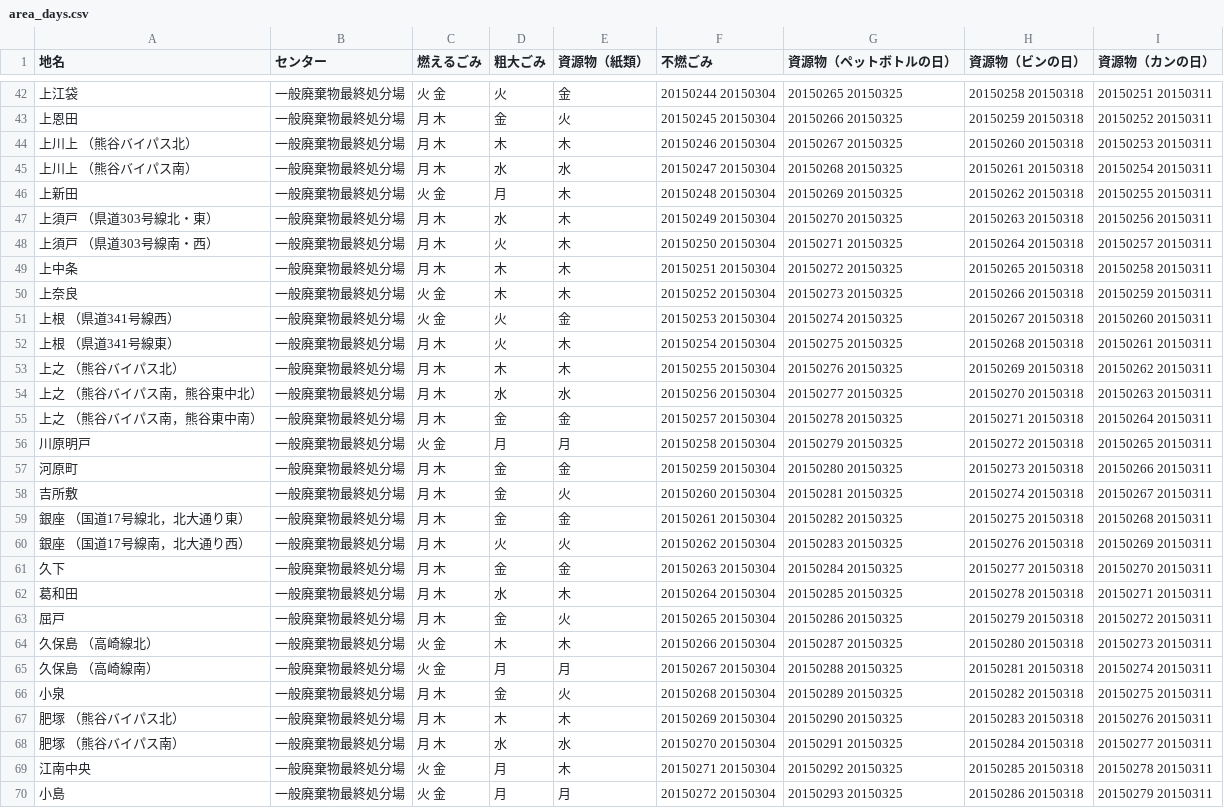
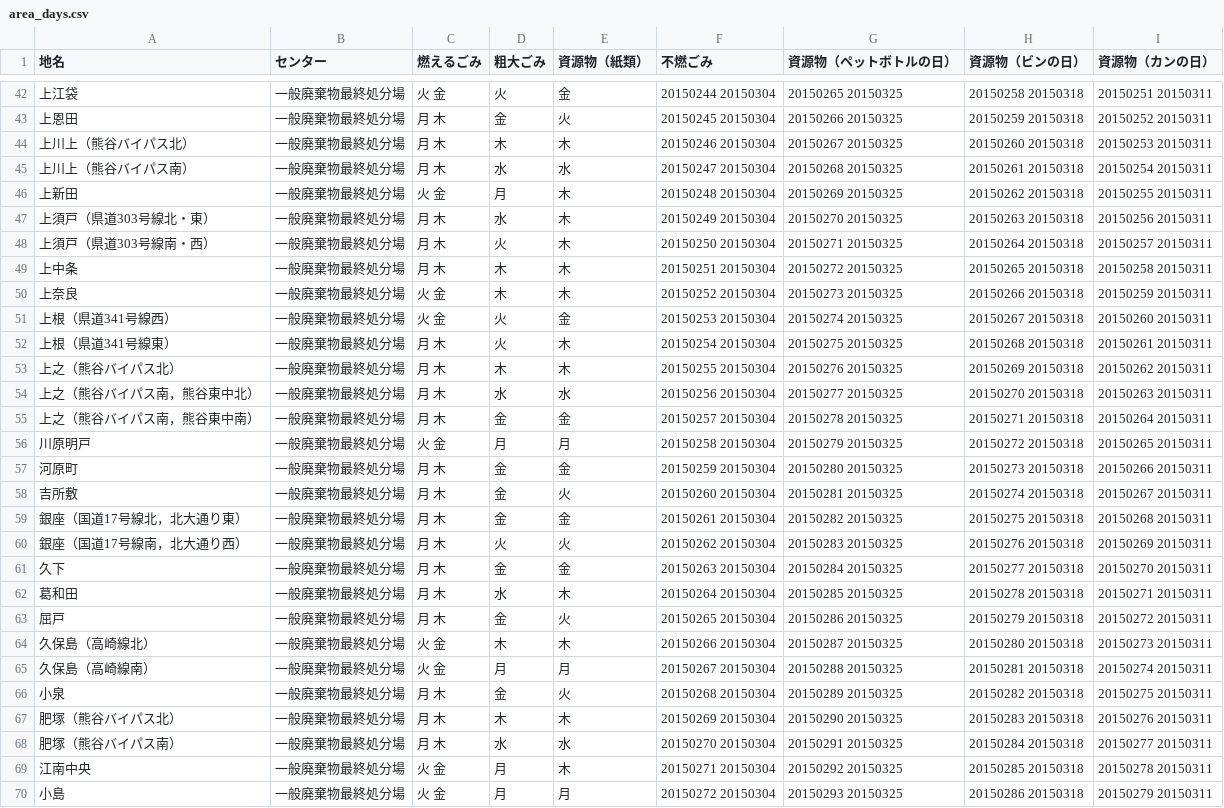
Before and after one commit to 50saisatte/5374, a CSV file: data/area_days.csv, drawn as a sheet; only a part is shown, gaps mark what is left out; the diff covers the shown part only.

```diff
--- a/data/area_days.csv
+++ b/data/area_days.csv
@@ -43,14 +43,14 @@
 上恩田,一般廃棄物最終処分場,月 木,金,火,20150245 20150304,20150266 20150325,20150259 20150318,20150252 20150311
-上川上 （熊谷バイパス北）,一般廃棄物最終処分場,月 木,木,木,20150246 20150304,20150267 20150325,20150260 20150318,20150253 20150311
-上川上 （熊谷バイパス南）,一般廃棄物最終処分場,月 木,水,水,20150247 20150304,20150268 20150325,20150261 20150318,20150254 20150311
+上川上（熊谷バイパス北）,一般廃棄物最終処分場,月 木,木,木,20150246 20150304,20150267 20150325,20150260 20150318,20150253 20150311
+上川上（熊谷バイパス南）,一般廃棄物最終処分場,月 木,水,水,20150247 20150304,20150268 20150325,20150261 20150318,20150254 20150311
 上新田,一般廃棄物最終処分場,火 金,月,木,20150248 20150304,20150269 20150325,20150262 20150318,20150255 20150311
-上須戸 （県道303号線北・東）,一般廃棄物最終処分場,月 木,水,木,20150249 20150304,20150270 20150325,20150263 20150318,20150256 20150311
-上須戸 （県道303号線南・西）,一般廃棄物最終処分場,月 木,火,木,20150250 20150304,20150271 20150325,20150264 20150318,20150257 20150311
+上須戸（県道303号線北・東）,一般廃棄物最終処分場,月 木,水,木,20150249 20150304,20150270 20150325,20150263 20150318,20150256 20150311
+上須戸（県道303号線南・西）,一般廃棄物最終処分場,月 木,火,木,20150250 20150304,20150271 20150325,20150264 20150318,20150257 20150311
 上中条,一般廃棄物最終処分場,月 木,木,木,20150251 20150304,20150272 20150325,20150265 20150318,20150258 20150311
 上奈良,一般廃棄物最終処分場,火 金,木,木,20150252 20150304,20150273 20150325,20150266 20150318,20150259 20150311
-上根 （県道341号線西）,一般廃棄物最終処分場,火 金,火,金,20150253 20150304,20150274 20150325,20150267 20150318,20150260 20150311
-上根 （県道341号線東）,一般廃棄物最終処分場,月 木,火,木,20150254 20150304,20150275 20150325,20150268 20150318,20150261 20150311
-上之 （熊谷バイパス北）,一般廃棄物最終処分場,月 木,木,木,20150255 20150304,20150276 20150325,20150269 20150318,20150262 20150311
-上之 （熊谷バイパス南，熊谷東中北）,一般廃棄物最終処分場,月 木,水,水,20150256 20150304,20150277 20150325,20150270 20150318,20150263 20150311
-上之 （熊谷バイパス南，熊谷東中南）,一般廃棄物最終処分場,月 木,金,金,20150257 20150304,20150278 20150325,20150271 20150318,20150264 20150311
+上根（県道341号線西）,一般廃棄物最終処分場,火 金,火,金,20150253 20150304,20150274 20150325,20150267 20150318,20150260 20150311
+上根（県道341号線東）,一般廃棄物最終処分場,月 木,火,木,20150254 20150304,20150275 20150325,20150268 20150318,20150261 20150311
+上之（熊谷バイパス北）,一般廃棄物最終処分場,月 木,木,木,20150255 20150304,20150276 20150325,20150269 20150318,20150262 20150311
+上之（熊谷バイパス南，熊谷東中北）,一般廃棄物最終処分場,月 木,水,水,20150256 20150304,20150277 20150325,20150270 20150318,20150263 20150311
+上之（熊谷バイパス南，熊谷東中南）,一般廃棄物最終処分場,月 木,金,金,20150257 20150304,20150278 20150325,20150271 20150318,20150264 20150311
 川原明戸,一般廃棄物最終処分場,火 金,月,月,20150258 20150304,20150279 20150325,20150272 20150318,20150265 20150311
@@ -58,4 +58,4 @@
 吉所敷,一般廃棄物最終処分場,月 木,金,火,20150260 20150304,20150281 20150325,20150274 20150318,20150267 20150311
-銀座 （国道17号線北，北大通り東）,一般廃棄物最終処分場,月 木,金,金,20150261 20150304,20150282 20150325,20150275 20150318,20150268 20150311
-銀座 （国道17号線南，北大通り西）,一般廃棄物最終処分場,月 木,火,火,20150262 20150304,20150283 20150325,20150276 20150318,20150269 20150311
+銀座（国道17号線北，北大通り東）,一般廃棄物最終処分場,月 木,金,金,20150261 20150304,20150282 20150325,20150275 20150318,20150268 20150311
+銀座（国道17号線南，北大通り西）,一般廃棄物最終処分場,月 木,火,火,20150262 20150304,20150283 20150325,20150276 20150318,20150269 20150311
 久下,一般廃棄物最終処分場,月 木,金,金,20150263 20150304,20150284 20150325,20150277 20150318,20150270 20150311
@@ -63,7 +63,7 @@
 屈戸,一般廃棄物最終処分場,月 木,金,火,20150265 20150304,20150286 20150325,20150279 20150318,20150272 20150311
-久保島 （高崎線北）,一般廃棄物最終処分場,火 金,木,木,20150266 20150304,20150287 20150325,20150280 20150318,20150273 20150311
-久保島 （高崎線南）,一般廃棄物最終処分場,火 金,月,月,20150267 20150304,20150288 20150325,20150281 20150318,20150274 20150311
+久保島（高崎線北）,一般廃棄物最終処分場,火 金,木,木,20150266 20150304,20150287 20150325,20150280 20150318,20150273 20150311
+久保島（高崎線南）,一般廃棄物最終処分場,火 金,月,月,20150267 20150304,20150288 20150325,20150281 20150318,20150274 20150311
 小泉,一般廃棄物最終処分場,月 木,金,火,20150268 20150304,20150289 20150325,20150282 20150318,20150275 20150311
-肥塚 （熊谷バイパス北）,一般廃棄物最終処分場,月 木,木,木,20150269 20150304,20150290 20150325,20150283 20150318,20150276 20150311
-肥塚 （熊谷バイパス南）,一般廃棄物最終処分場,月 木,水,水,20150270 20150304,20150291 20150325,20150284 20150318,20150277 20150311
+肥塚（熊谷バイパス北）,一般廃棄物最終処分場,月 木,木,木,20150269 20150304,20150290 20150325,20150283 20150318,20150276 20150311
+肥塚（熊谷バイパス南）,一般廃棄物最終処分場,月 木,水,水,20150270 20150304,20150291 20150325,20150284 20150318,20150277 20150311
 江南中央,一般廃棄物最終処分場,火 金,月,木,20150271 20150304,20150292 20150325,20150285 20150318,20150278 20150311
```
Also changed, not shown: 55 edited cells elsewhere in this file.
